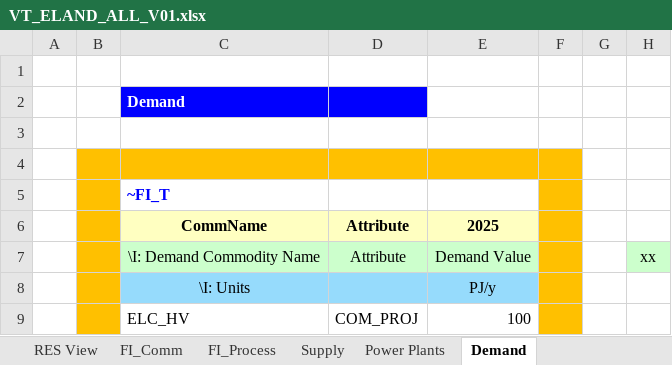
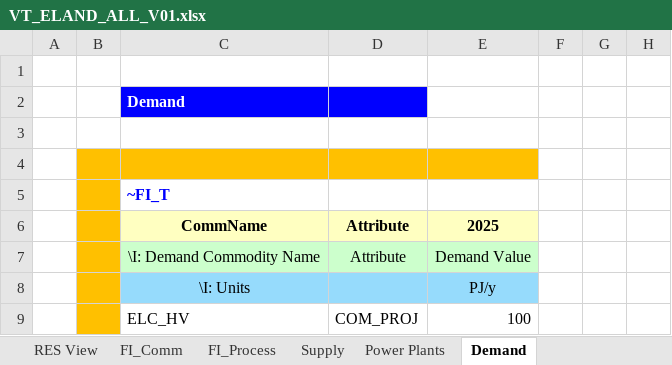
Before and after one commit to jpago/cinnamonroll, an Excel workbook: VT_ELAND_ALL_V01.xlsx, sheet Demand, drawn as a sheet; values as stored, in another font and other column widths than the file's, no borders; the diff names each change by its address in the sheet, - before the commit and + after, or states it on an @@ line.

```diff
--- a/VT_ELAND_ALL_V01.xlsx (sheet Demand)
+++ b/VT_ELAND_ALL_V01.xlsx (sheet Demand)
-F4:F9 fill: #FFC000
+F4:F9 fill: none
-H7: xx
+H7: (empty)
-H7 fill: #CCFFCC
+H7 fill: none
```
Also changed, not shown: sheet Power Plants, sheet FI_Process, sheet FI_Comm, sheet Supply, charts or pictures.
